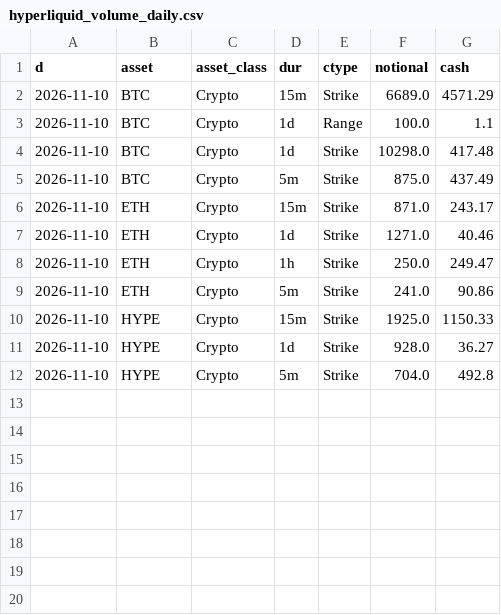
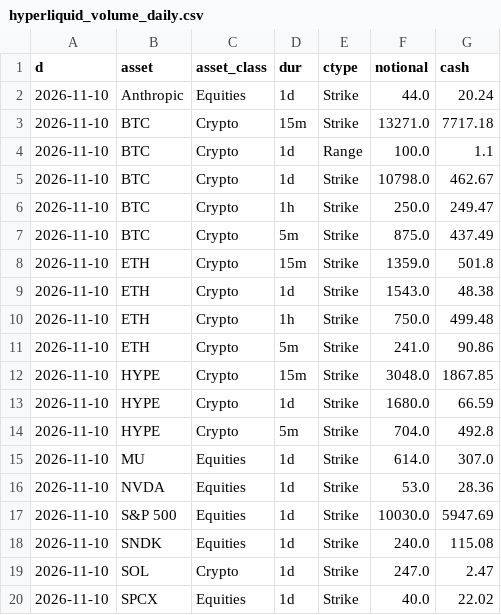
Before and after one commit to coreyjoshuamiller/prediction-market-public-metrics, a CSV file: data/hyperliquid_volume_daily.csv, drawn as a sheet.

```diff
--- a/data/hyperliquid_volume_daily.csv
+++ b/data/hyperliquid_volume_daily.csv
@@ -1,12 +1,20 @@
 d,asset,asset_class,dur,ctype,notional,cash
-2026-11-10,BTC,Crypto,15m,Strike,6689.0,4571.29
+2026-11-10,Anthropic,Equities,1d,Strike,44.0,20.24
+2026-11-10,BTC,Crypto,15m,Strike,13271.0,7717.18
 2026-11-10,BTC,Crypto,1d,Range,100.0,1.1
-2026-11-10,BTC,Crypto,1d,Strike,10298.0,417.48
+2026-11-10,BTC,Crypto,1d,Strike,10798.0,462.67
+2026-11-10,BTC,Crypto,1h,Strike,250.0,249.47
 2026-11-10,BTC,Crypto,5m,Strike,875.0,437.49
-2026-11-10,ETH,Crypto,15m,Strike,871.0,243.17
-2026-11-10,ETH,Crypto,1d,Strike,1271.0,40.46
-2026-11-10,ETH,Crypto,1h,Strike,250.0,249.47
+2026-11-10,ETH,Crypto,15m,Strike,1359.0,501.8
+2026-11-10,ETH,Crypto,1d,Strike,1543.0,48.38
+2026-11-10,ETH,Crypto,1h,Strike,750.0,499.48
 2026-11-10,ETH,Crypto,5m,Strike,241.0,90.86
-2026-11-10,HYPE,Crypto,15m,Strike,1925.0,1150.33
-2026-11-10,HYPE,Crypto,1d,Strike,928.0,36.27
+2026-11-10,HYPE,Crypto,15m,Strike,3048.0,1867.85
+2026-11-10,HYPE,Crypto,1d,Strike,1680.0,66.59
 2026-11-10,HYPE,Crypto,5m,Strike,704.0,492.8
+2026-11-10,MU,Equities,1d,Strike,614.0,307.0
+2026-11-10,NVDA,Equities,1d,Strike,53.0,28.36
+2026-11-10,S&P 500,Equities,1d,Strike,10030.0,5947.69
+2026-11-10,SNDK,Equities,1d,Strike,240.0,115.08
+2026-11-10,SOL,Crypto,1d,Strike,247.0,2.47
+2026-11-10,SPCX,Equities,1d,Strike,40.0,22.02
```
Also changed, not shown: 3 other files.
